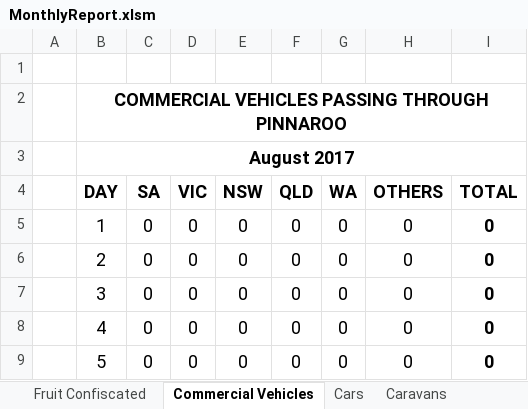
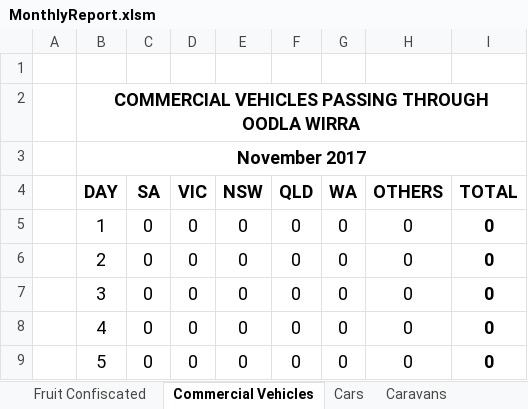
Before and after one commit to Blackpotch/MonthlyReport, an Excel workbook: MonthlyReport.xlsm, sheet Commercial Vehicles, drawn as a sheet; only a part is shown; values as stored, in another font and other column widths than the file's, no borders; charts and pictures not drawn; the diff names each change by its address in the sheet, - before the commit and + after, or states it on an @@ line.

```diff
--- a/MonthlyReport.xlsm (sheet Commercial Vehicles)
+++ b/MonthlyReport.xlsm (sheet Commercial Vehicles)
-B2 (DAY): …PASSING THROUGH PINNAROO
+B2 (DAY): …PASSING THROUGH OODLA WIRRA
-B3 (DAY): August 2017
+B3 (DAY): November 2017
```
Also changed, not shown: sheet Shift Stats, sheet Vehicles Carrying Fruit, sheet Fruit Confiscated, sheet Summary, sheet Caravans, sheet Cars, 3 more sheets, other sheet tabs, charts or pictures, 1 other file.
